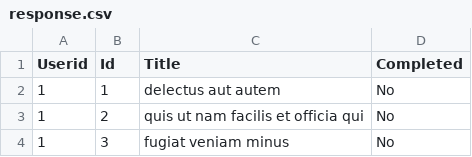
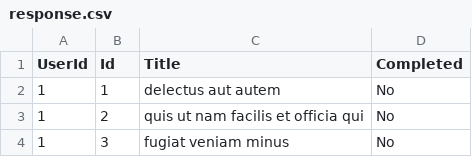
Before and after one commit to aiswaryasaravanan/PythonGettingStarted, a CSV file: ToDos/2_apiToCsv/response.csv, drawn as a sheet; only a part is shown.

```diff
--- a/ToDos/2_apiToCsv/response.csv
+++ b/ToDos/2_apiToCsv/response.csv
@@ -1,2 +1,2 @@
-Userid,Id,Title,Completed
+UserId,Id,Title,Completed
 1,1,delectus aut autem,No
```
Also changed, not shown: 1 other file.
